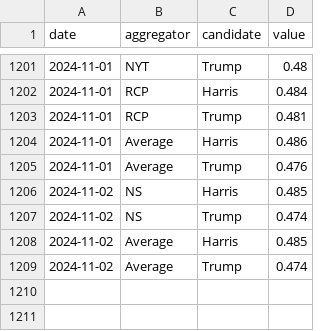
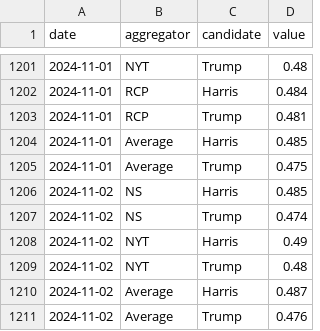
Before and after one commit to hidegmisi/us2024_tracker, a CSV file: docs/data/daily.csv, drawn as a sheet; only a part is shown, gaps mark what is left out.

```diff
--- a/docs/data/daily.csv
+++ b/docs/data/daily.csv
@@ -1203,7 +1203,9 @@ date,aggregator,candidate,value
 2024-11-01,RCP,Trump,0.481
-2024-11-01,Average,Harris,0.486
-2024-11-01,Average,Trump,0.476
+2024-11-01,Average,Harris,0.485
+2024-11-01,Average,Trump,0.475
 2024-11-02,NS,Harris,0.485
 2024-11-02,NS,Trump,0.474
-2024-11-02,Average,Harris,0.485
-2024-11-02,Average,Trump,0.474
+2024-11-02,NYT,Harris,0.49
+2024-11-02,NYT,Trump,0.48
+2024-11-02,Average,Harris,0.487
+2024-11-02,Average,Trump,0.476
```
